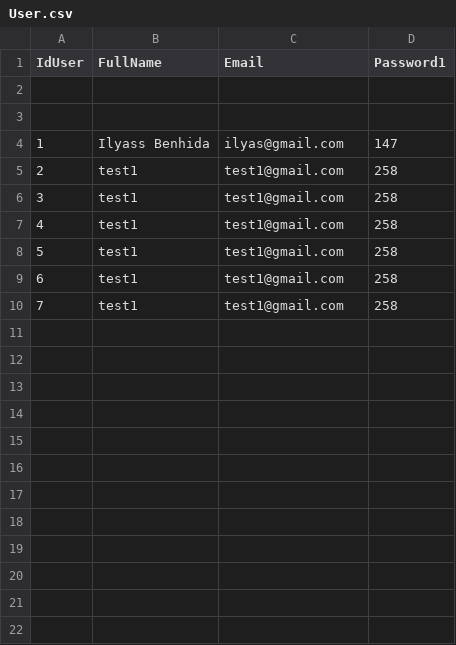
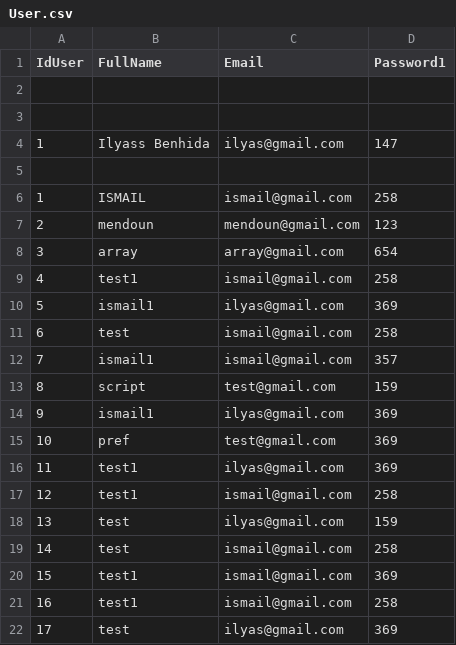
Before and after one commit to ilyassbnh/e-com, a CSV file: User.csv, drawn as a sheet.

```diff
--- a/User.csv
+++ b/User.csv
@@ -4,7 +4,19 @@ IdUser,FullName,Email,Password1
 1,"Ilyass Benhida",ilyas@gmail.com,147
-2,test1,test1@gmail.com,258
-3,test1,test1@gmail.com,258
-4,test1,test1@gmail.com,258
-5,test1,test1@gmail.com,258
-6,test1,test1@gmail.com,258
-7,test1,test1@gmail.com,258
+
+1,ISMAIL,ismail@gmail.com,258
+2,mendoun,mendoun@gmail.com,123
+3,array,array@gmail.com,654
+4,test1,ismail@gmail.com,258
+5,ismail1,ilyas@gmail.com,369
+6,test,ismail@gmail.com,258
+7,ismail1,ismail@gmail.com,357
+8,script,test@gmail.com,159
+9,ismail1,ilyas@gmail.com,369
+10,pref,test@gmail.com,369
+11,test1,ilyas@gmail.com,369
+12,test1,ismail@gmail.com,258
+13,test,ilyas@gmail.com,159
+14,test,ismail@gmail.com,258
+15,test1,ismail@gmail.com,369
+16,test1,ismail@gmail.com,258
+17,test,ilyas@gmail.com,369
```
Also changed, not shown: 5 other files.
